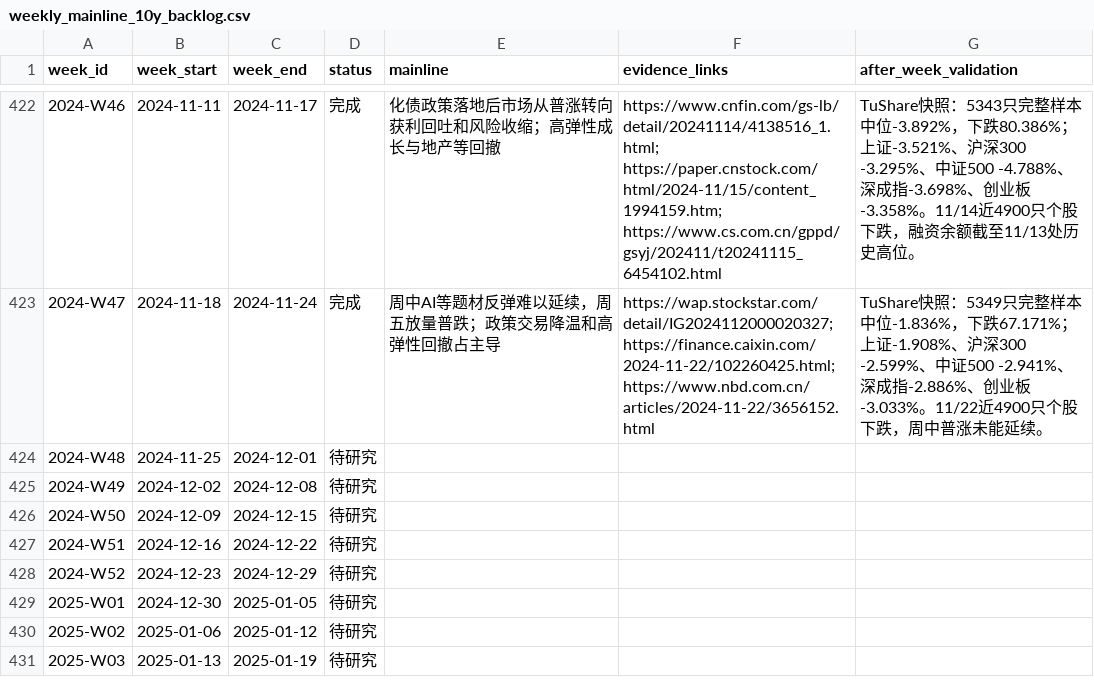
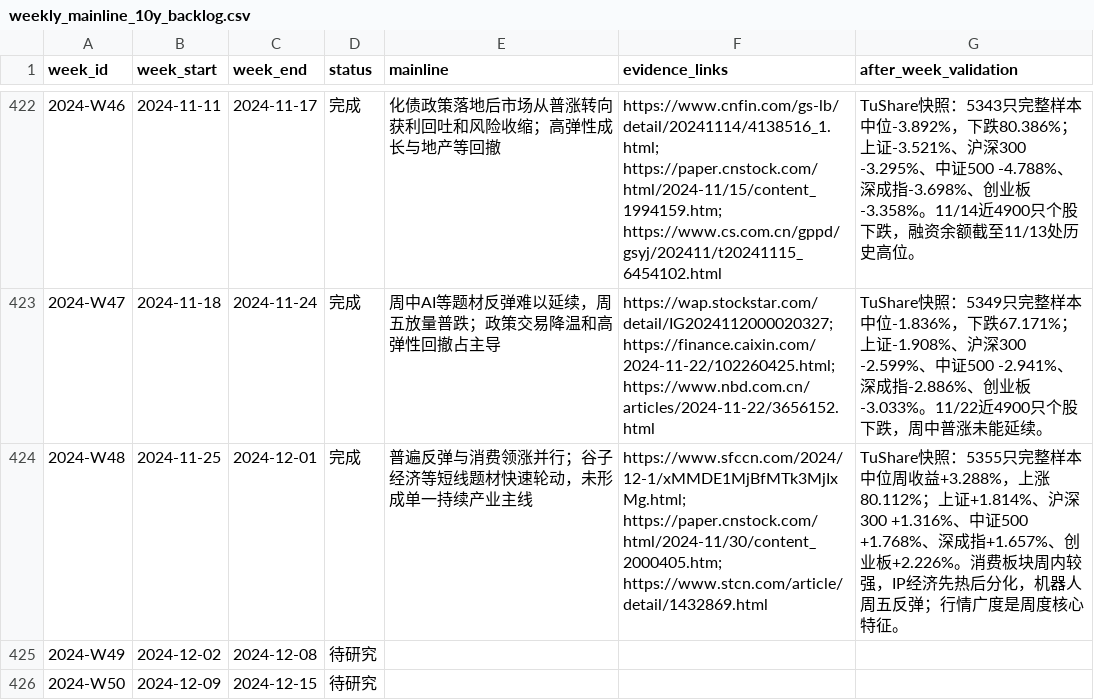
Before and after one commit to seacy19/WJ-, a CSV file: ww_research_results/weekly_mainline_10y_backlog.csv, drawn as a sheet; only a part is shown, gaps mark what is left out; the shorter side is filled out with more unchanged rows.

Commit message:
Add 2024-W48 weekly mainline report

```diff
--- a/ww_research_results/weekly_mainline_10y_backlog.csv
+++ b/ww_research_results/weekly_mainline_10y_backlog.csv
@@ -423,3 +423,3 @@
 2024-W47,2024-11-18,2024-11-24,完成,周中AI等题材反弹难以延续，周五放量普跌；政策交易降温和高弹性回撤占主导,https://wap.stockstar.com/detail/IG2024112000020327; https://finance.caixin.com/2024-11-22/102260425.html; https://www.nbd.com.cn/articles/2024-11-22/3656152.html,TuShare快照：5349只完整样本中位-1.836%，下跌67.171%；上证-1.908%、沪深300 -2.599%、中证500 -2.941%、深成指-2.886%、创业板-3.033%。11/22近4900只个股下跌，周中普涨未能延续。
-2024-W48,2024-11-25,2024-12-01,待研究,,,
+2024-W48,2024-11-25,2024-12-01,完成,普遍反弹与消费领涨并行；谷子经济等短线题材快速轮动，未形成单一持续产业主线,https://www.sfccn.com/2024/12-1/xMMDE1MjBfMTk3MjIxMg.html; https://paper.cnstock.com/html/2024-11/30/content_2000405.htm; https://www.stcn.com/article/detail/1432869.html,TuShare快照：5355只完整样本中位周收益+3.288%，上涨80.112%；上证+1.814%、沪深300 +1.316%、中证500 +1.768%、深成指+1.657%、创业板+2.226%。消费板块周内较强，IP经济先热后分化，机器人周五反弹；行情广度是周度核心特征。
 2024-W49,2024-12-02,2024-12-08,待研究,,,
```
Also changed, not shown: 3 other files.
